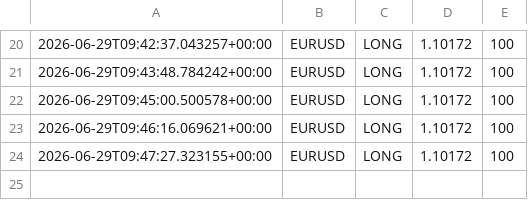
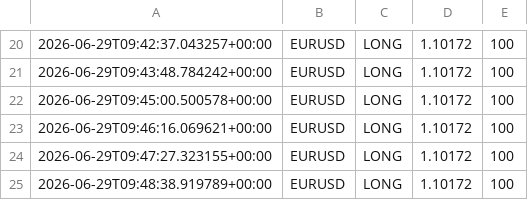
Before and after one commit to Ajay-NooB143/exchange_gateway, a CSV file: logs/signals_EURUSD.csv, drawn as a sheet; only a part is shown, gaps mark what is left out; the diff names each change by its address in the sheet, - before the commit and + after, or states it on an @@ line.

```diff
--- a/logs/signals_EURUSD.csv
+++ b/logs/signals_EURUSD.csv
+row 25: 2026-06-29T09:48:38.919789+00:00 | EURUSD | LONG | 1.10172 | 100
```
Also changed, not shown: logs/pipeline_log.csv, 1 other file.
